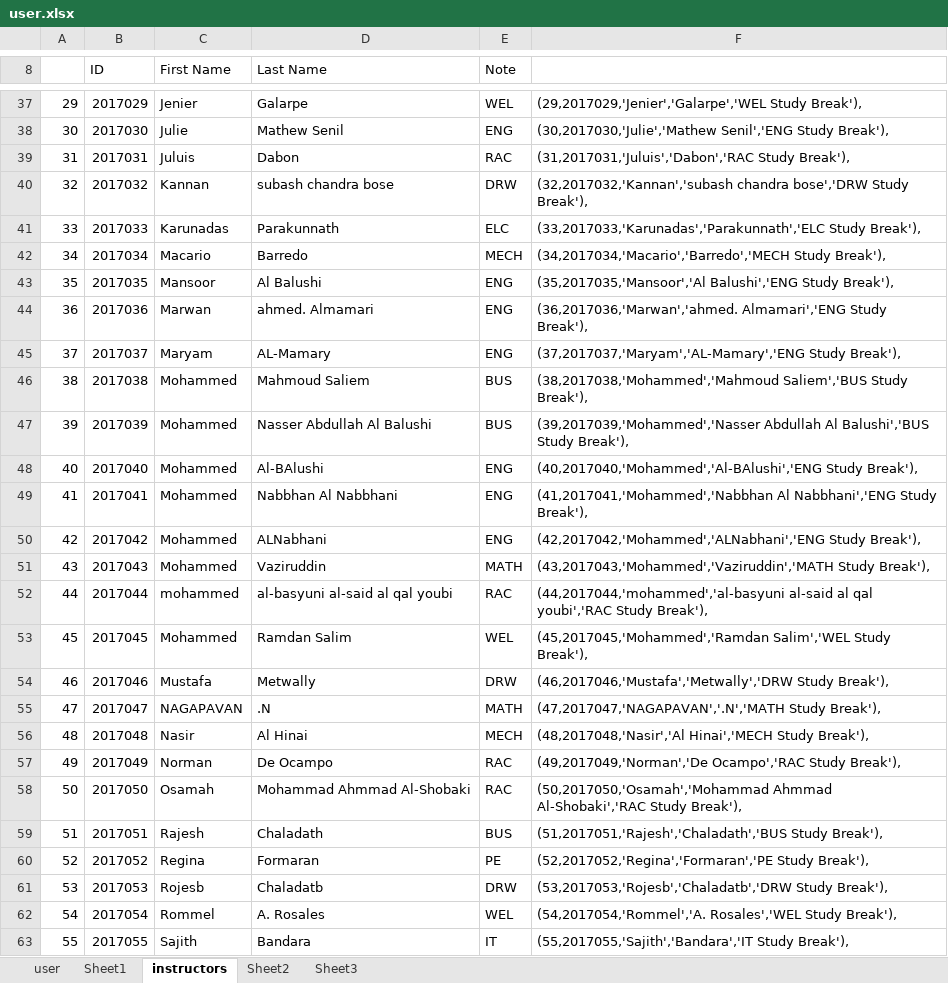
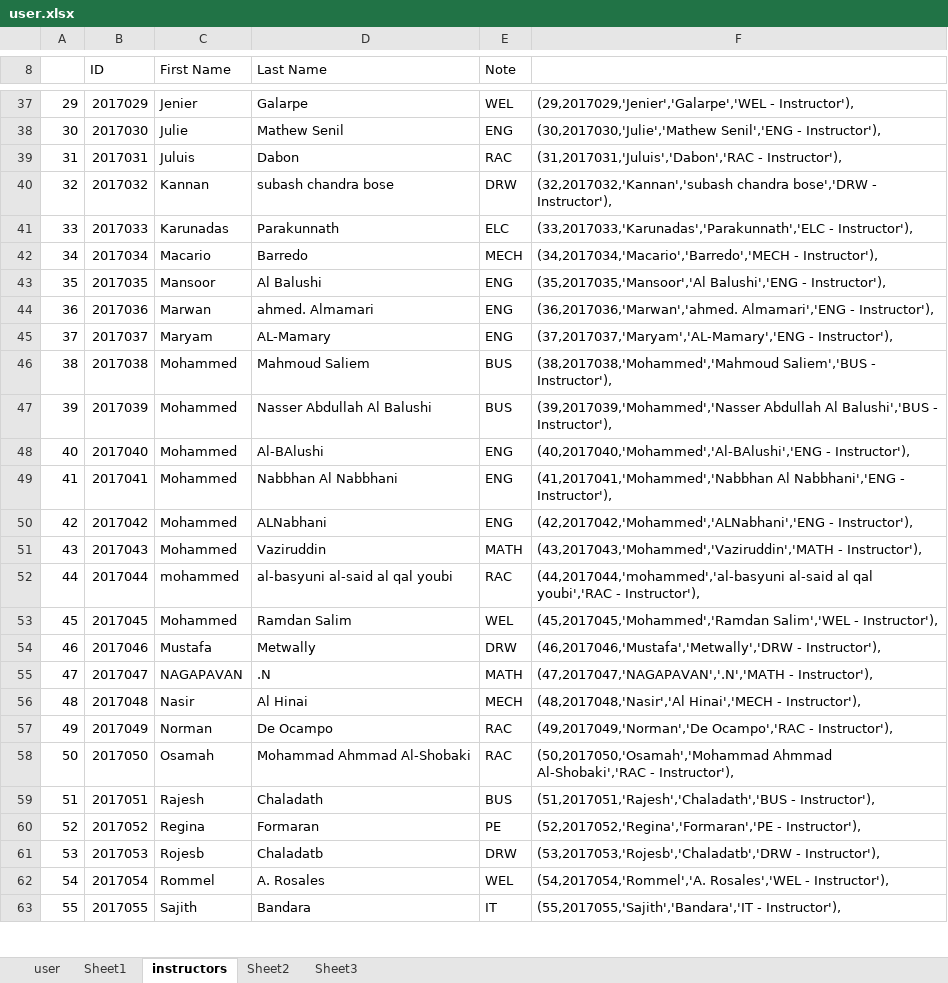
Before and after one commit to ercson-R8/vet-css, an Excel workbook: csv/user.xlsx, sheet instructors, drawn as a sheet; only a part is shown, gaps mark what is left out; values as stored, in another font and other column widths than the file's, no borders; the diff covers the shown part only; the diff names each change by its address in the sheet, - before the commit and + after, or states it on an @@ line.

```diff
--- a/csv/user.xlsx (sheet instructors)
+++ b/csv/user.xlsx (sheet instructors)
-F37: (29,2017029,'Jenier','Galarpe','WEL Study Break'),
+F37: (29,2017029,'Jenier','Galarpe','WEL - Instructor'),
-F38: (30,2017030,'Julie','Mathew Senil','ENG Study Break'),
+F38: (30,2017030,'Julie','Mathew Senil','ENG - Instructor'),
-F39: (31,2017031,'Juluis','Dabon','RAC Study Break'),
+F39: (31,2017031,'Juluis','Dabon','RAC - Instructor'),
-F40: …chandra bose','DRW Study Break'),
+F40: …chandra bose','DRW - Instructor'),
-F41: (33,2017033,'Karunadas','Parakunnath','ELC Study Break'),
+F41: (33,2017033,'Karunadas','Parakunnath','ELC - Instructor'),
-F42: (34,2017034,'Macario','Barredo','MECH Study Break'),
+F42: (34,2017034,'Macario','Barredo','MECH - Instructor'),
-F43: (35,2017035,'Mansoor','Al Balushi','ENG Study Break'),
+F43: (35,2017035,'Mansoor','Al Balushi','ENG - Instructor'),
-F44: (36,2017036,'Marwan','ahmed. Almamari','ENG Study Break'),
+F44: (36,2017036,'Marwan','ahmed. Almamari','ENG - Instructor'),
-F45: (37,2017037,'Maryam','AL-Mamary','ENG Study Break'),
+F45: (37,2017037,'Maryam','AL-Mamary','ENG - Instructor'),
-F46: (38,2017038,'Mohammed','Mahmoud Saliem','BUS Study Break'),
+F46: (38,2017038,'Mohammed','Mahmoud Saliem','BUS - Instructor'),
-F47: …Al Balushi','BUS Study Break'),
+F47: …Al Balushi','BUS - Instructor'),
-F48: (40,2017040,'Mohammed','Al-BAlushi','ENG Study Break'),
+F48: (40,2017040,'Mohammed','Al-BAlushi','ENG - Instructor'),
-F49: …Al Nabbhani','ENG Study Break'),
+F49: …Al Nabbhani','ENG - Instructor'),
-F50: (42,2017042,'Mohammed','ALNabhani','ENG Study Break'),
+F50: (42,2017042,'Mohammed','ALNabhani','ENG - Instructor'),
-F51: (43,2017043,'Mohammed','Vaziruddin','MATH Study Break'),
+F51: (43,2017043,'Mohammed','Vaziruddin','MATH - Instructor'),
-F52: …qal youbi','RAC Study Break'),
+F52: …qal youbi','RAC - Instructor'),
-F53: (45,2017045,'Mohammed','Ramdan Salim','WEL Study Break'),
+F53: (45,2017045,'Mohammed','Ramdan Salim','WEL - Instructor'),
-F54: (46,2017046,'Mustafa','Metwally','DRW Study Break'),
+F54: (46,2017046,'Mustafa','Metwally','DRW - Instructor'),
-F55: (47,2017047,'NAGAPAVAN','.N','MATH Study Break'),
+F55: (47,2017047,'NAGAPAVAN','.N','MATH - Instructor'),
-F56: (48,2017048,'Nasir','Al Hinai','MECH Study Break'),
+F56: (48,2017048,'Nasir','Al Hinai','MECH - Instructor'),
-F57: (49,2017049,'Norman','De Ocampo','RAC Study Break'),
+F57: (49,2017049,'Norman','De Ocampo','RAC - Instructor'),
-F58: …Ahmmad Al-Shobaki','RAC Study Break'),
+F58: …Ahmmad Al-Shobaki','RAC - Instructor'),
-F59: (51,2017051,'Rajesh','Chaladath','BUS Study Break'),
+F59: (51,2017051,'Rajesh','Chaladath','BUS - Instructor'),
-F60: (52,2017052,'Regina','Formaran','PE Study Break'),
+F60: (52,2017052,'Regina','Formaran','PE - Instructor'),
-F61: (53,2017053,'Rojesb','Chaladatb','DRW Study Break'),
+F61: (53,2017053,'Rojesb','Chaladatb','DRW - Instructor'),
-F62: (54,2017054,'Rommel','A. Rosales','WEL Study Break'),
+F62: (54,2017054,'Rommel','A. Rosales','WEL - Instructor'),
-F63: (55,2017055,'Sajith','Bandara','IT Study Break'),
+F63: (55,2017055,'Sajith','Bandara','IT - Instructor'),
```
Also changed, not shown: 34 edited cells elsewhere in this sheet, 12 other files.
